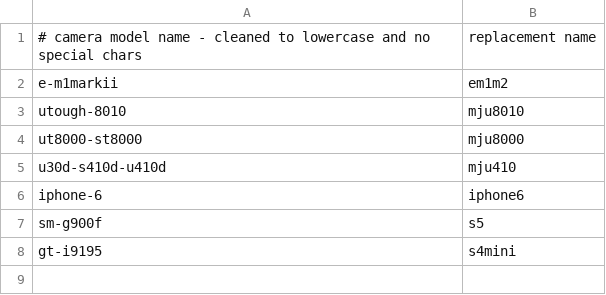
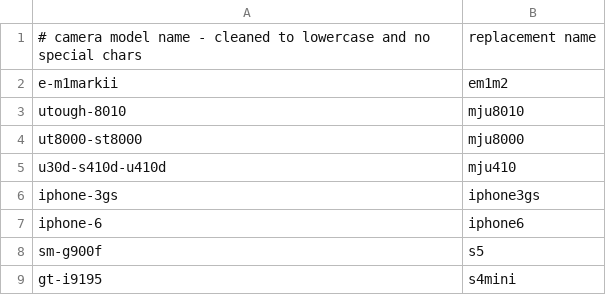
Before and after one commit to unixhex/exipicrename2, a CSV file: camera-model-rename.csv, drawn as a sheet; the diff names each change by its address in the sheet, - before the commit and + after, or states it on an @@ line.

Commit message:
camera-models + old iphone

```diff
--- a/camera-model-rename.csv
+++ b/camera-model-rename.csv
+row 6: iphone-3gs | iphone3gs
```
